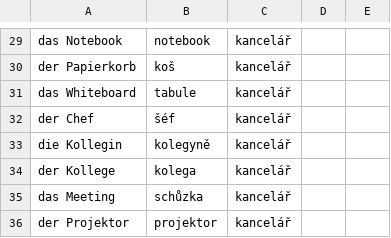
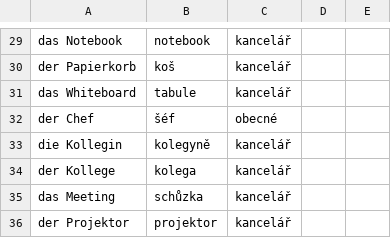
Before and after one commit to sweinertovawww/germanllama, a CSV file: public/slovicka.csv, drawn as a sheet; only a part is shown, gaps mark what is left out.

```diff
--- a/public/slovicka.csv
+++ b/public/slovicka.csv
@@ -31,3 +31,3 @@ der Papierkorb;koš;kancelář
 das Whiteboard;tabule;kancelář
-der Chef;šéf;kancelář
+der Chef;šéf;obecné
 die Kollegin;kolegyně;kancelář
```
